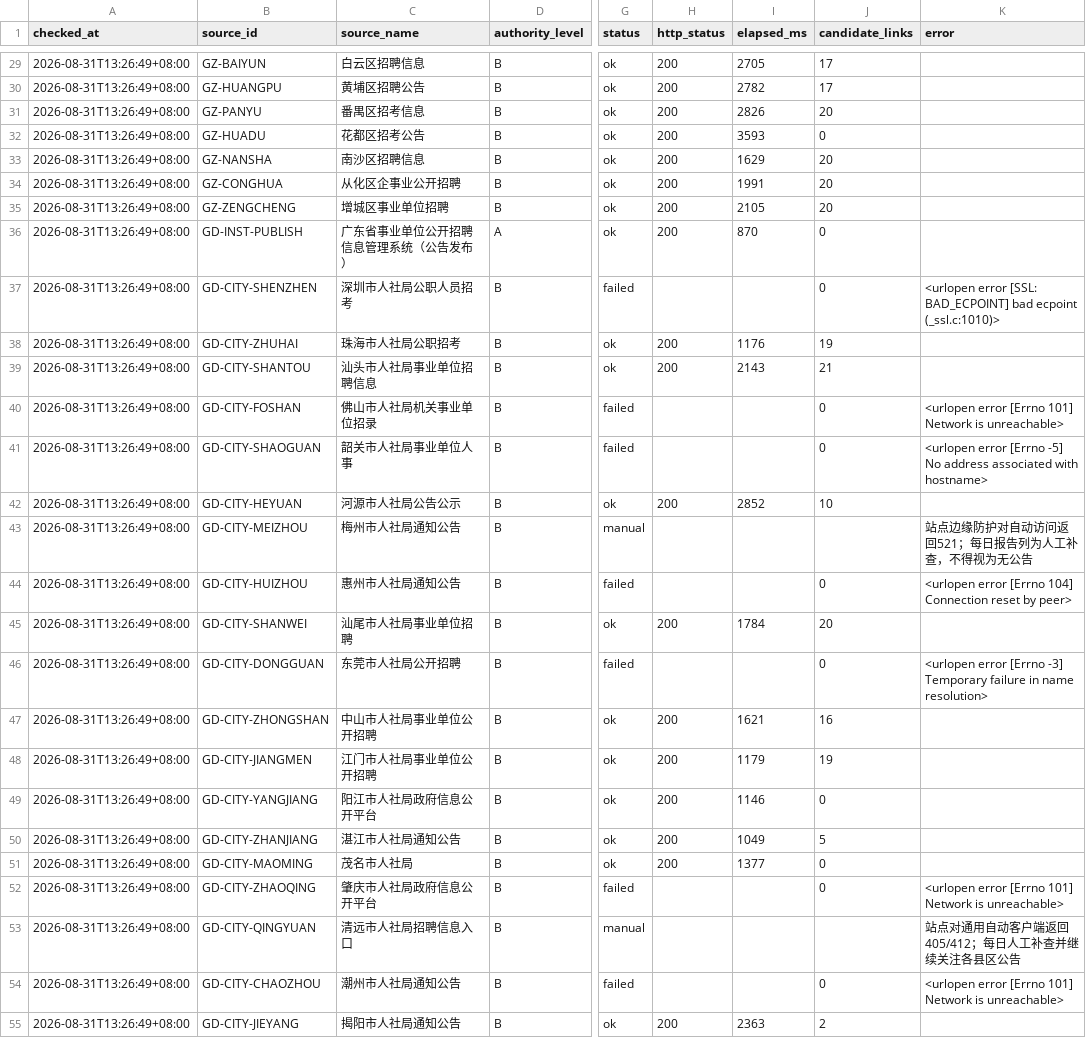
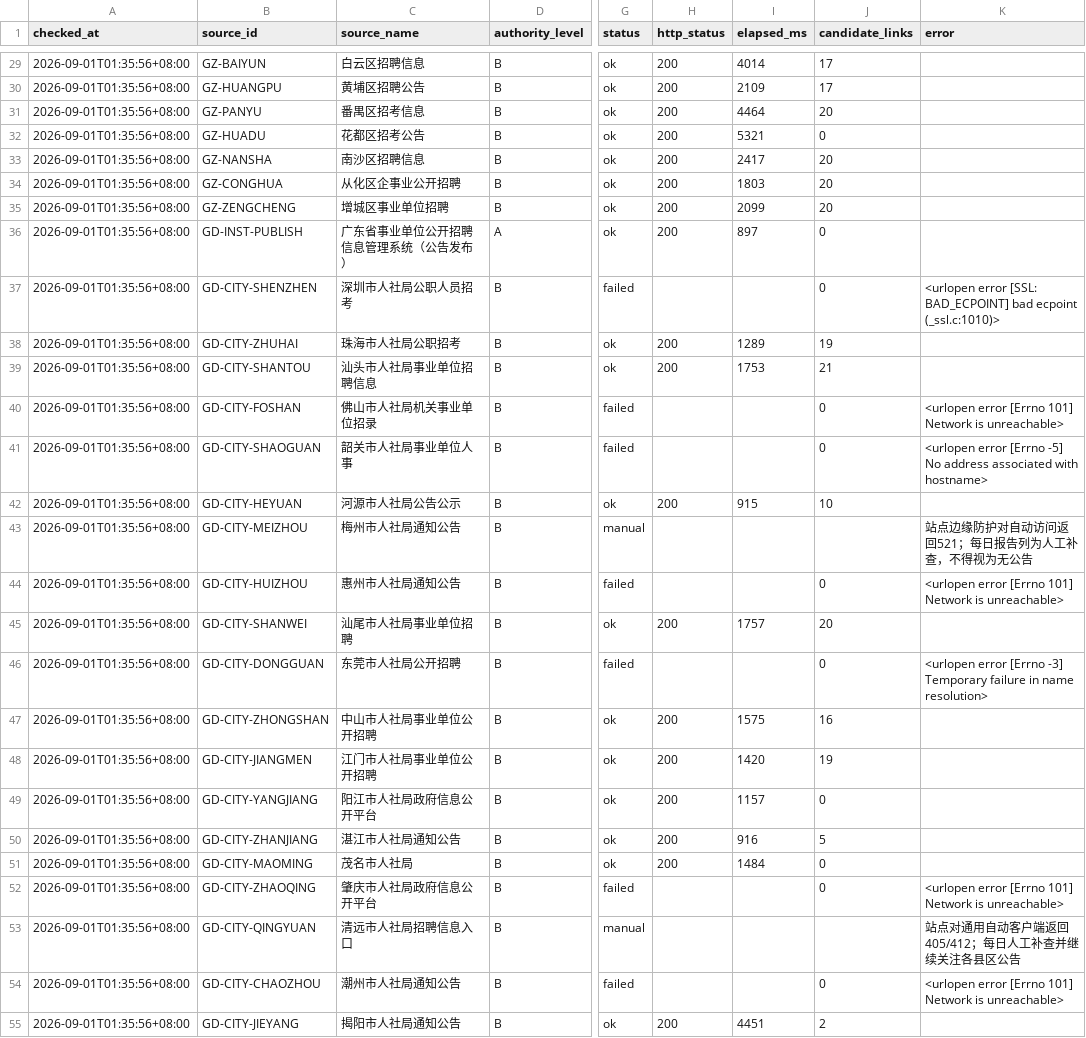
Before and after one commit to hrj-11055/guangdong-public-jobs-monitor, a CSV file: data/source_health.csv, drawn as a sheet; only a part is shown, gaps mark what is left out; the diff covers the shown part only; the diff names each change by its address in the sheet, - before the commit and + after, or states it on an @@ line.

```diff
--- a/data/source_health.csv
+++ b/data/source_health.csv
-A29:A55 (checked_at): 2026-08-31T13:26:49+08:00
+A29:A55 (checked_at): 2026-09-01T01:35:56+08:00
-I29 (elapsed_ms): 2705
+I29 (elapsed_ms): 4014
-I30 (elapsed_ms): 2782
+I30 (elapsed_ms): 2109
-I31 (elapsed_ms): 2826
+I31 (elapsed_ms): 4464
-I32 (elapsed_ms): 3593
+I32 (elapsed_ms): 5321
-I33 (elapsed_ms): 1629
+I33 (elapsed_ms): 2417
-I34 (elapsed_ms): 1991
+I34 (elapsed_ms): 1803
-I35 (elapsed_ms): 2105
+I35 (elapsed_ms): 2099
-I36 (elapsed_ms): 870
+I36 (elapsed_ms): 897
-I38 (elapsed_ms): 1176
+I38 (elapsed_ms): 1289
-I39 (elapsed_ms): 2143
+I39 (elapsed_ms): 1753
-I42 (elapsed_ms): 2852
+I42 (elapsed_ms): 915
-K44 (error): …error [Errno 104] Connection reset by peer>
+K44 (error): …error [Errno 101] Network is unreachable>
-I45 (elapsed_ms): 1784
+I45 (elapsed_ms): 1757
-I47 (elapsed_ms): 1621
+I47 (elapsed_ms): 1575
-I48 (elapsed_ms): 1179
+I48 (elapsed_ms): 1420
-I49 (elapsed_ms): 1146
+I49 (elapsed_ms): 1157
-I50 (elapsed_ms): 1049
+I50 (elapsed_ms): 916
-I51 (elapsed_ms): 1377
+I51 (elapsed_ms): 1484
-I55 (elapsed_ms): 2363
+I55 (elapsed_ms): 4451
```
Also changed, not shown: 54 edited cells elsewhere in this file, data/notices.csv, 2 other files.
